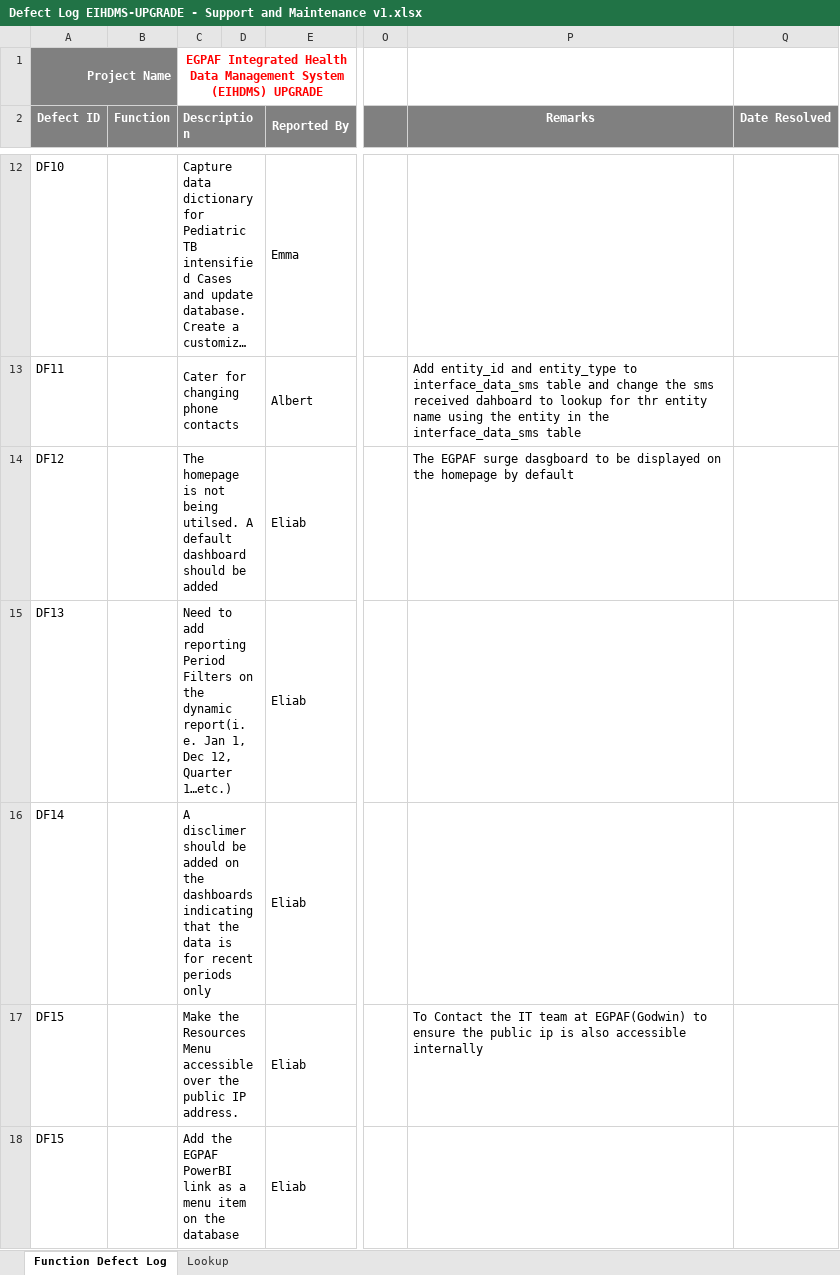
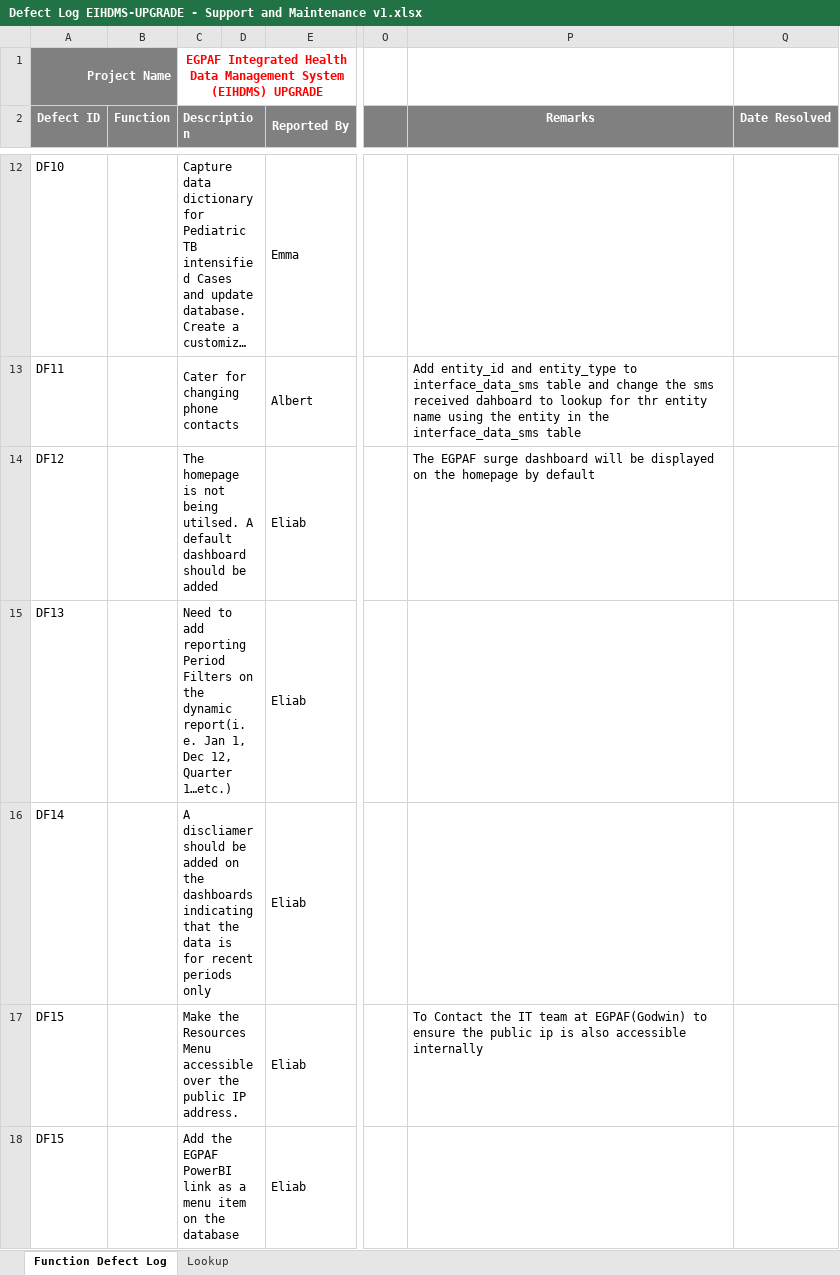
Before and after one commit to wingersoftprojects/EIHDMS, an Excel workbook: vpproject/Defect Log EIHDMS-UPGRADE - Support and Maintenance v1.xlsx, sheet Function Defect Log, drawn as a sheet; only a part is shown, gaps mark what is left out; long unchanged cells end in …; values as stored, in another font and other column widths than the file's, no borders; conditional formats not drawn; the diff names each change by its address in the sheet, - before the commit and + after, or states it on an @@ line.

Commit message:
Updated dashboards

```diff
--- a/vpproject/Defect Log EIHDMS-UPGRADE - Support and Maintenance v1.xlsx (sheet Function Defect Log)
+++ b/vpproject/Defect Log EIHDMS-UPGRADE - Support and Maintenance v1.xlsx (sheet Function Defect Log)
-P14 (Remarks): …EGPAF surge dasgboard to be displayed…
+P14 (Remarks): …EGPAF surge dashboard will be displayed…
-C16 (Description): A disclimer should be…
+C16 (Description): A discliamer should be…
```
Also changed, not shown: 9 other files.
